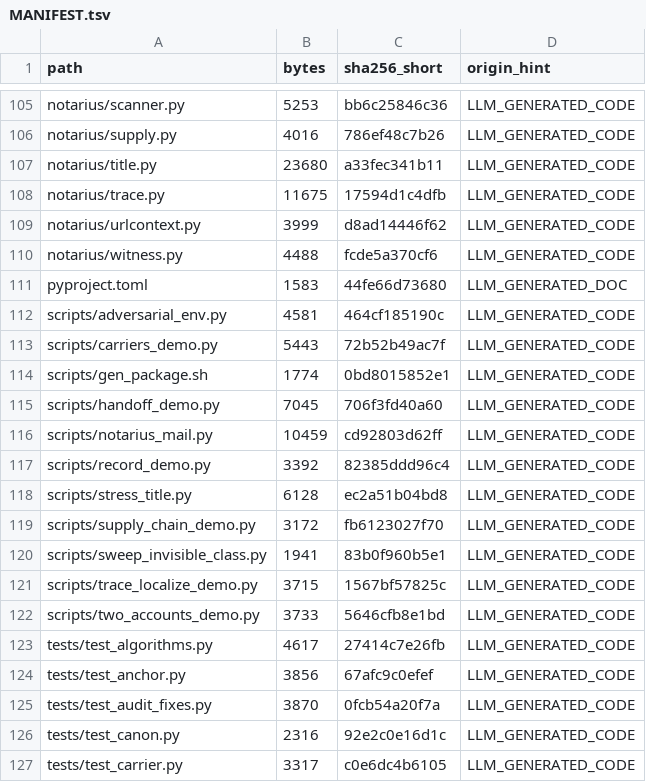
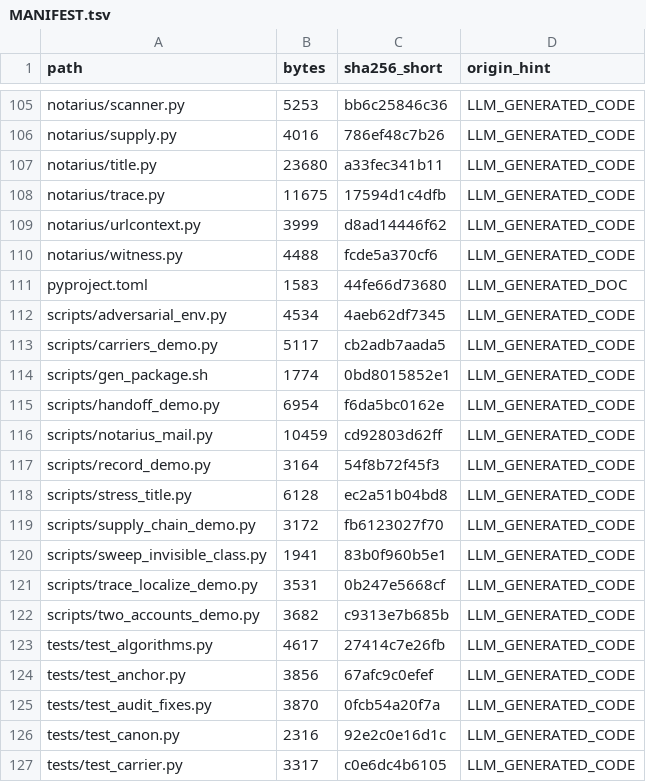
Before and after one commit to Rus1978Rus/Notarius, a TSV file: docs/_package/MANIFEST.tsv, drawn as a sheet; only a part is shown, gaps mark what is left out.

```diff
--- a/docs/_package/MANIFEST.tsv
+++ b/docs/_package/MANIFEST.tsv
@@ -111,8 +111,8 @@ notarius/witness.py	4488	fcde5a370cf6	LLM_GENERATED_CODE
 pyproject.toml	1583	44fe66d73680	LLM_GENERATED_DOC
-scripts/adversarial_env.py	4581	464cf185190c	LLM_GENERATED_CODE
-scripts/carriers_demo.py	5443	72b52b49ac7f	LLM_GENERATED_CODE
+scripts/adversarial_env.py	4534	4aeb62df7345	LLM_GENERATED_CODE
+scripts/carriers_demo.py	5117	cb2adb7aada5	LLM_GENERATED_CODE
 scripts/gen_package.sh	1774	0bd8015852e1	LLM_GENERATED_CODE
-scripts/handoff_demo.py	7045	706f3fd40a60	LLM_GENERATED_CODE
+scripts/handoff_demo.py	6954	f6da5bc0162e	LLM_GENERATED_CODE
 scripts/notarius_mail.py	10459	cd92803d62ff	LLM_GENERATED_CODE
-scripts/record_demo.py	3392	82385ddd96c4	LLM_GENERATED_CODE
+scripts/record_demo.py	3164	54f8b72f45f3	LLM_GENERATED_CODE
 scripts/stress_title.py	6128	ec2a51b04bd8	LLM_GENERATED_CODE
@@ -120,4 +120,4 @@ scripts/supply_chain_demo.py	3172	fb6123027f70	LLM_GENERATED_CODE
 scripts/sweep_invisible_class.py	1941	83b0f960b5e1	LLM_GENERATED_CODE
-scripts/trace_localize_demo.py	3715	1567bf57825c	LLM_GENERATED_CODE
-scripts/two_accounts_demo.py	3733	5646cfb8e1bd	LLM_GENERATED_CODE
+scripts/trace_localize_demo.py	3531	0b247e5668cf	LLM_GENERATED_CODE
+scripts/two_accounts_demo.py	3682	c9313e7b685b	LLM_GENERATED_CODE
 tests/test_algorithms.py	4617	27414c7e26fb	LLM_GENERATED_CODE
```
Also changed, not shown: 7 other files.
